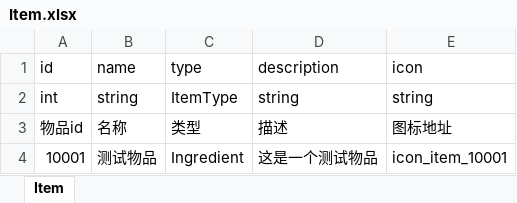
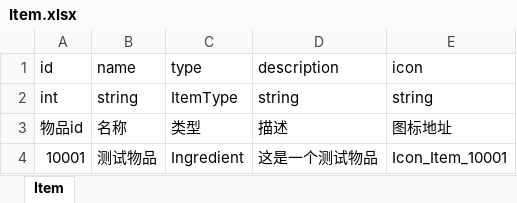
Before and after one commit to Yoruko666/Untitled, an Excel workbook: Config/Table/Item.xlsx, sheet Item, drawn as a sheet; values as stored, in another font and other column widths than the file's, no borders; the diff names each change by its address in the sheet, - before the commit and + after, or states it on an @@ line.

```diff
--- a/Config/Table/Item.xlsx (sheet Item)
+++ b/Config/Table/Item.xlsx (sheet Item)
-E4 (icon): icon_item_10001
+E4 (icon): Icon_Item_10001
```
Also changed, not shown: Config/Table/Bubble.xlsx, 24 other files.
